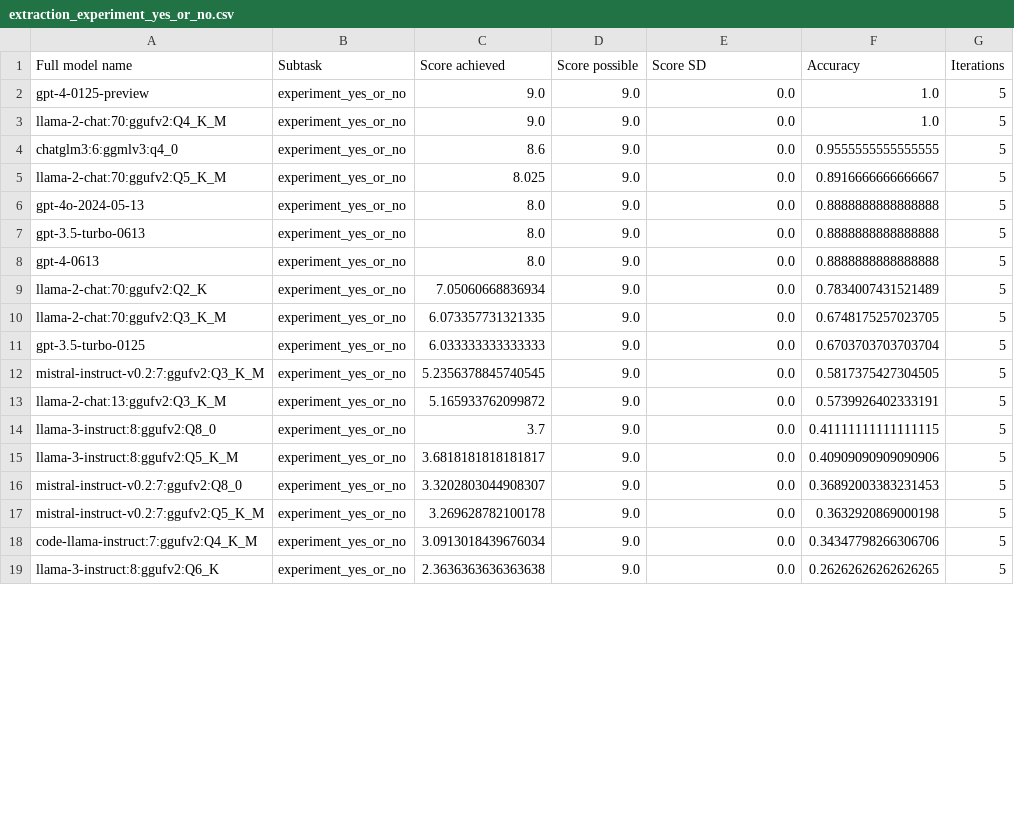
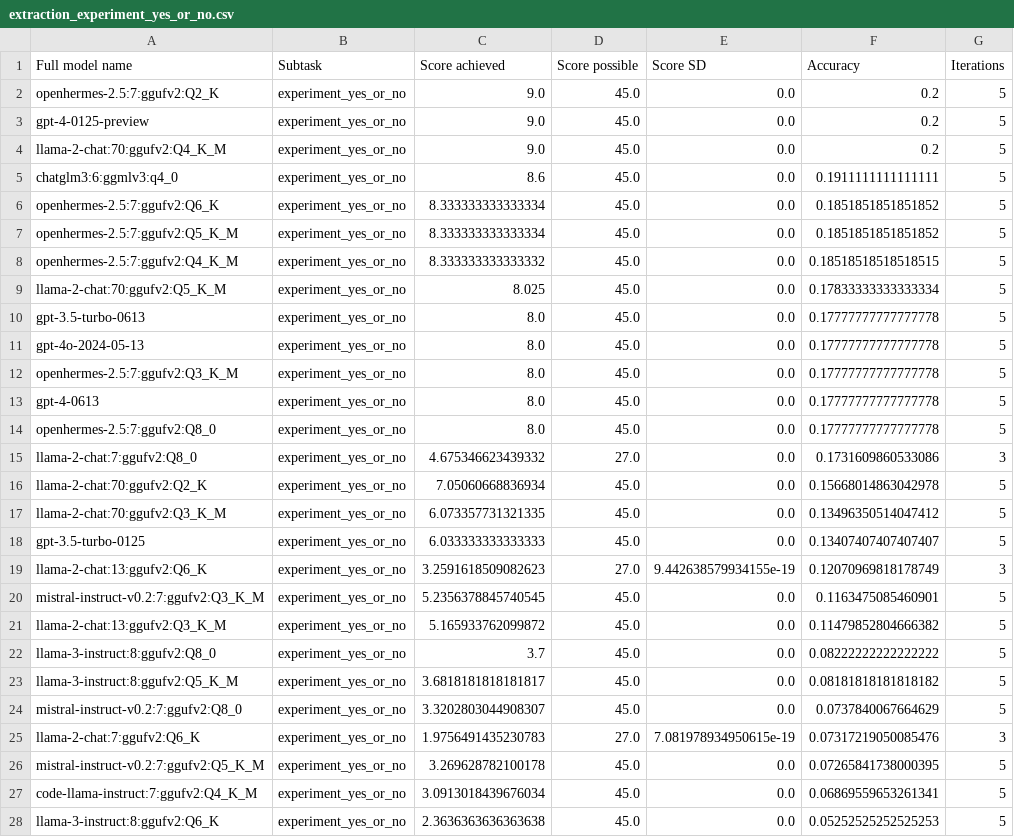
Before and after one commit to biocypher/biochatter, a CSV file: benchmark/results/processed/extraction_experiment_yes_or_no.csv, drawn as a sheet; only a part is shown; the diff covers the shown part only.

```diff
--- a/benchmark/results/processed/extraction_experiment_yes_or_no.csv
+++ b/benchmark/results/processed/extraction_experiment_yes_or_no.csv
@@ -1,19 +1,28 @@
 Full model name,Subtask,Score achieved,Score possible,Score SD,Accuracy,Iterations
-gpt-4-0125-preview,experiment_yes_or_no,9.0,9.0,0.0,1.0,5
-llama-2-chat:70:ggufv2:Q4_K_M,experiment_yes_or_no,9.0,9.0,0.0,1.0,5
-chatglm3:6:ggmlv3:q4_0,experiment_yes_or_no,8.6,9.0,0.0,0.9555555555555555,5
-llama-2-chat:70:ggufv2:Q5_K_M,experiment_yes_or_no,8.025,9.0,0.0,0.8916666666666667,5
-gpt-4o-2024-05-13,experiment_yes_or_no,8.0,9.0,0.0,0.8888888888888888,5
-gpt-3.5-turbo-0613,experiment_yes_or_no,8.0,9.0,0.0,0.8888888888888888,5
-gpt-4-0613,experiment_yes_or_no,8.0,9.0,0.0,0.8888888888888888,5
-llama-2-chat:70:ggufv2:Q2_K,experiment_yes_or_no,7.05060668836934,9.0,0.0,0.7834007431521489,5
-llama-2-chat:70:ggufv2:Q3_K_M,experiment_yes_or_no,6.073357731321335,9.0,0.0,0.6748175257023705,5
-gpt-3.5-turbo-0125,experiment_yes_or_no,6.033333333333333,9.0,0.0,0.6703703703703704,5
-mistral-instruct-v0.2:7:ggufv2:Q3_K_M,experiment_yes_or_no,5.2356378845740545,9.0,0.0,0.5817375427304505,5
-llama-2-chat:13:ggufv2:Q3_K_M,experiment_yes_or_no,5.165933762099872,9.0,0.0,0.5739926402333191,5
-llama-3-instruct:8:ggufv2:Q8_0,experiment_yes_or_no,3.7,9.0,0.0,0.41111111111111115,5
-llama-3-instruct:8:ggufv2:Q5_K_M,experiment_yes_or_no,3.6818181818181817,9.0,0.0,0.40909090909090906,5
-mistral-instruct-v0.2:7:ggufv2:Q8_0,experiment_yes_or_no,3.3202803044908307,9.0,0.0,0.36892003383231453,5
-mistral-instruct-v0.2:7:ggufv2:Q5_K_M,experiment_yes_or_no,3.269628782100178,9.0,0.0,0.3632920869000198,5
-code-llama-instruct:7:ggufv2:Q4_K_M,experiment_yes_or_no,3.0913018439676034,9.0,0.0,0.34347798266306706,5
-llama-3-instruct:8:ggufv2:Q6_K,experiment_yes_or_no,2.3636363636363638,9.0,0.0,0.26262626262626265,5
+openhermes-2.5:7:ggufv2:Q2_K,experiment_yes_or_no,9.0,45.0,0.0,0.2,5
+gpt-4-0125-preview,experiment_yes_or_no,9.0,45.0,0.0,0.2,5
+llama-2-chat:70:ggufv2:Q4_K_M,experiment_yes_or_no,9.0,45.0,0.0,0.2,5
+chatglm3:6:ggmlv3:q4_0,experiment_yes_or_no,8.6,45.0,0.0,0.1911111111111111,5
+openhermes-2.5:7:ggufv2:Q6_K,experiment_yes_or_no,8.333333333333334,45.0,0.0,0.1851851851851852,5
+openhermes-2.5:7:ggufv2:Q5_K_M,experiment_yes_or_no,8.333333333333334,45.0,0.0,0.1851851851851852,5
+openhermes-2.5:7:ggufv2:Q4_K_M,experiment_yes_or_no,8.333333333333332,45.0,0.0,0.18518518518518515,5
+llama-2-chat:70:ggufv2:Q5_K_M,experiment_yes_or_no,8.025,45.0,0.0,0.17833333333333334,5
+gpt-3.5-turbo-0613,experiment_yes_or_no,8.0,45.0,0.0,0.17777777777777778,5
+gpt-4o-2024-05-13,experiment_yes_or_no,8.0,45.0,0.0,0.17777777777777778,5
+openhermes-2.5:7:ggufv2:Q3_K_M,experiment_yes_or_no,8.0,45.0,0.0,0.17777777777777778,5
+gpt-4-0613,experiment_yes_or_no,8.0,45.0,0.0,0.17777777777777778,5
+openhermes-2.5:7:ggufv2:Q8_0,experiment_yes_or_no,8.0,45.0,0.0,0.17777777777777778,5
+llama-2-chat:7:ggufv2:Q8_0,experiment_yes_or_no,4.675346623439332,27.0,0.0,0.1731609860533086,3
+llama-2-chat:70:ggufv2:Q2_K,experiment_yes_or_no,7.05060668836934,45.0,0.0,0.15668014863042978,5
+llama-2-chat:70:ggufv2:Q3_K_M,experiment_yes_or_no,6.073357731321335,45.0,0.0,0.13496350514047412,5
+gpt-3.5-turbo-0125,experiment_yes_or_no,6.033333333333333,45.0,0.0,0.13407407407407407,5
+llama-2-chat:13:ggufv2:Q6_K,experiment_yes_or_no,3.2591618509082623,27.0,9.442638579934155e-19,0.12070969818178749,3
+mistral-instruct-v0.2:7:ggufv2:Q3_K_M,experiment_yes_or_no,5.2356378845740545,45.0,0.0,0.1163475085460901,5
+llama-2-chat:13:ggufv2:Q3_K_M,experiment_yes_or_no,5.165933762099872,45.0,0.0,0.11479852804666382,5
+llama-3-instruct:8:ggufv2:Q8_0,experiment_yes_or_no,3.7,45.0,0.0,0.08222222222222222,5
+llama-3-instruct:8:ggufv2:Q5_K_M,experiment_yes_or_no,3.6818181818181817,45.0,0.0,0.08181818181818182,5
+mistral-instruct-v0.2:7:ggufv2:Q8_0,experiment_yes_or_no,3.3202803044908307,45.0,0.0,0.0737840067664629,5
+llama-2-chat:7:ggufv2:Q6_K,experiment_yes_or_no,1.9756491435230783,27.0,7.081978934950615e-19,0.07317219050085476,3
+mistral-instruct-v0.2:7:ggufv2:Q5_K_M,experiment_yes_or_no,3.269628782100178,45.0,0.0,0.07265841738000395,5
+code-llama-instruct:7:ggufv2:Q4_K_M,experiment_yes_or_no,3.0913018439676034,45.0,0.0,0.06869559653261341,5
+llama-3-instruct:8:ggufv2:Q6_K,experiment_yes_or_no,2.3636363636363638,45.0,0.0,0.05252525252525253,5
```
Also changed, not shown: 36 edited cells elsewhere in this file, benchmark/results/processed/extraction_hypothesis.csv, benchmark/results/processed/extraction_intervention.csv, 42 other files.
